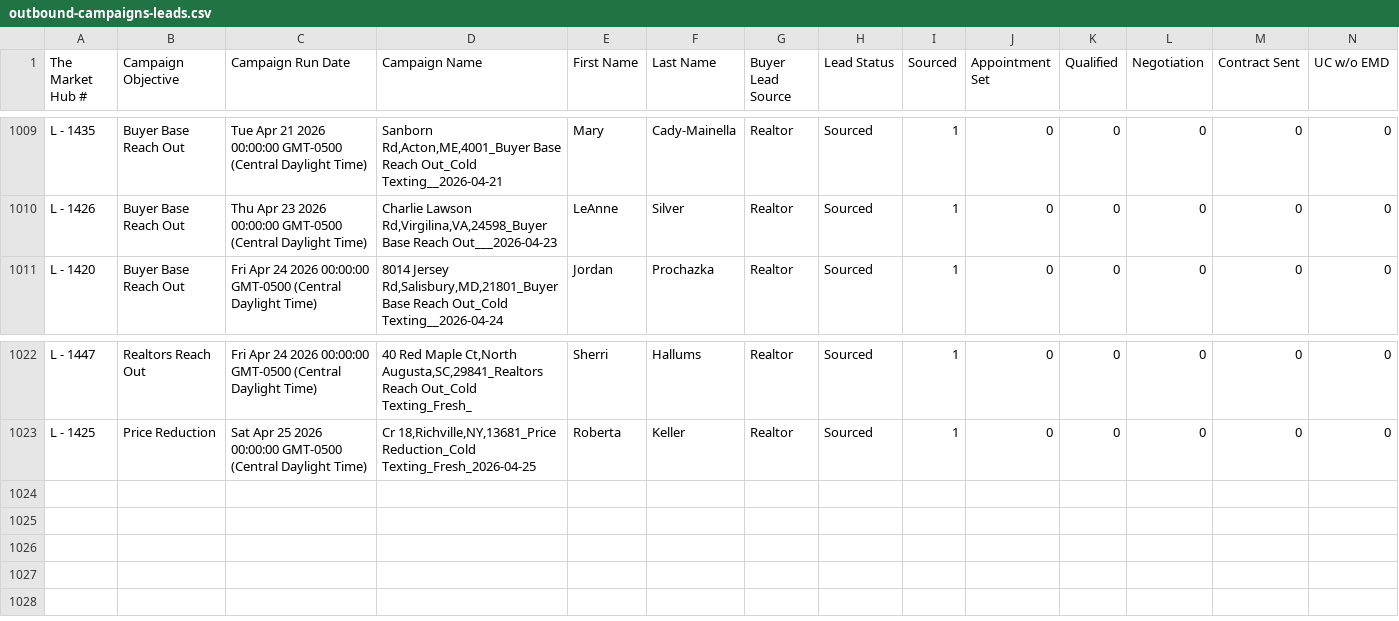
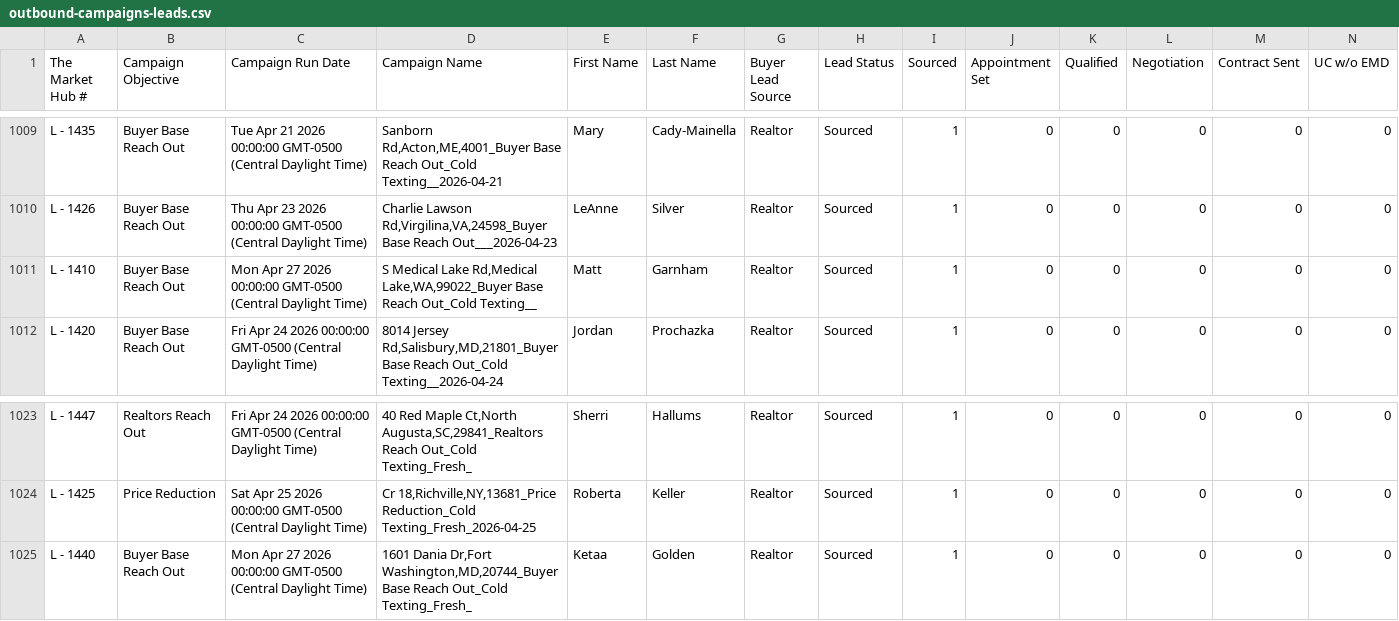
Before and after one commit to ArtOaing/Property-Card-Reports, a CSV file: data/outbound-campaigns-leads.csv, drawn as a sheet; only a part is shown, gaps mark what is left out; rows hold the shown columns only; the diff names each change by its address in the sheet, - before the commit and + after, or states it on an @@ line.

Commit message:
Update outbound-campaigns-leads.csv from Google Sheets

```diff
--- a/data/outbound-campaigns-leads.csv
+++ b/data/outbound-campaigns-leads.csv
+row 1011: L - 1410 | Buyer Base Reach Out | Mon Apr 27 2026 00:00:00 GMT-0500 (Central Daylight Time) | S Medical Lake Rd,Medical Lake,WA,99022_Buyer Base Reach Out_Cold Texting__ | Matt | Garnham | Realtor | Sourced | 1 | 0 | 0 | 0 | 0 | 0
+row 1025: L - 1440 | Buyer Base Reach Out | Mon Apr 27 2026 00:00:00 GMT-0500 (Central Daylight Time) | 1601 Dania Dr,Fort Washington,MD,20744_Buyer Base Reach Out_Cold Texting_Fresh_ | Ketaa | Golden | Realtor | Sourced | 1 | 0 | 0 | 0 | 0 | 0
```
